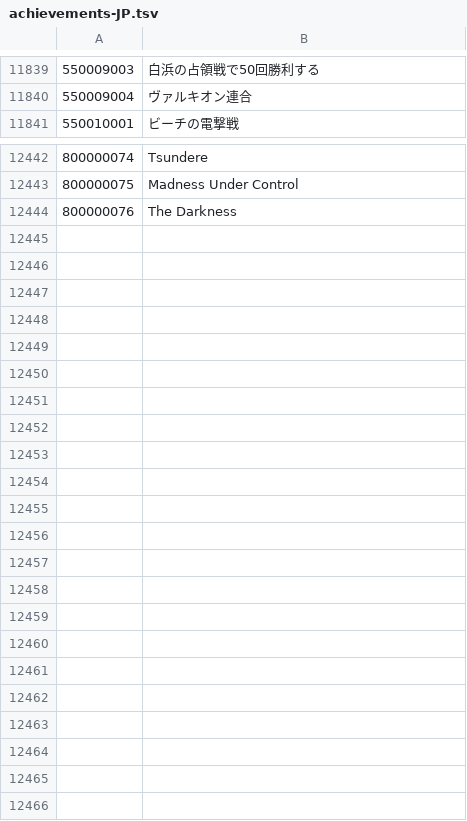
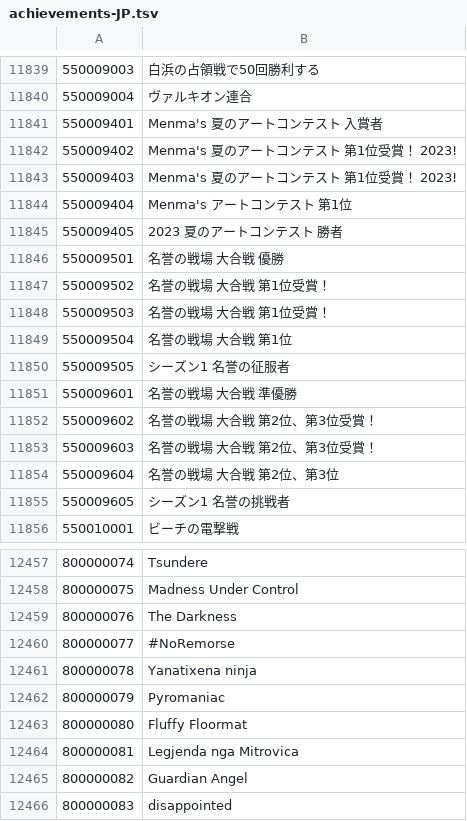
Before and after one commit to yu0u0un/TERADATA_JP, a TSV file: MenmaJPN_P100.02_376012/achievements/achievements-JP.tsv, drawn as a sheet; only a part is shown, gaps mark what is left out; the diff covers the shown part only.

Commit message:
[Auto] 20231205 menma update P2252

```diff
--- a/MenmaJPN_P100.02_376012/achievements/achievements-JP.tsv
+++ b/MenmaJPN_P100.02_376012/achievements/achievements-JP.tsv
@@ -11840,2 +11840,17 @@
 550009004	ヴァルキオン連合
+550009401	Menma's 夏のアートコンテスト 入賞者
+550009402	Menma's 夏のアートコンテスト 第1位受賞！ 2023!
+550009403	Menma's 夏のアートコンテスト 第1位受賞！ 2023!
+550009404	Menma's アートコンテスト 第1位
+550009405	2023 夏のアートコンテスト 勝者
+550009501	名誉の戦場 大合戦 優勝
+550009502	名誉の戦場 大合戦 第1位受賞！
+550009503	名誉の戦場 大合戦 第1位受賞！
+550009504	名誉の戦場 大合戦 第1位
+550009505	シーズン1 名誉の征服者
+550009601	名誉の戦場 大合戦 準優勝
+550009602	名誉の戦場 大合戦 第2位、第3位受賞！
+550009603	名誉の戦場 大合戦 第2位、第3位受賞！
+550009604	名誉の戦場 大合戦 第2位、第3位
+550009605	シーズン1 名誉の挑戦者
 550010001	ビーチの電撃戦
@@ -12444 +12459,8 @@
 800000076	The Darkness
+800000077	#NoRemorse
+800000078	Yanatixena ninja
+800000079	Pyromaniac
+800000080	Fluffy Floormat
+800000081	Legjenda nga Mitrovica
+800000082	Guardian Angel
+800000083	disappointed
```
Also changed, not shown: 6 edited cells elsewhere in this file, MenmaJPN_P100.02_376012/guild_quests/guild_quests-JP.tsv, MenmaJPN_P100.02_376012/hotdot/abnormal.tsv, 5 other files.
